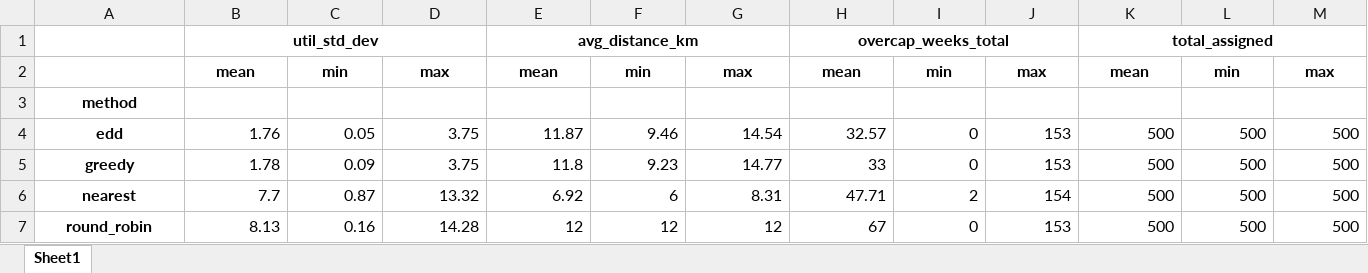
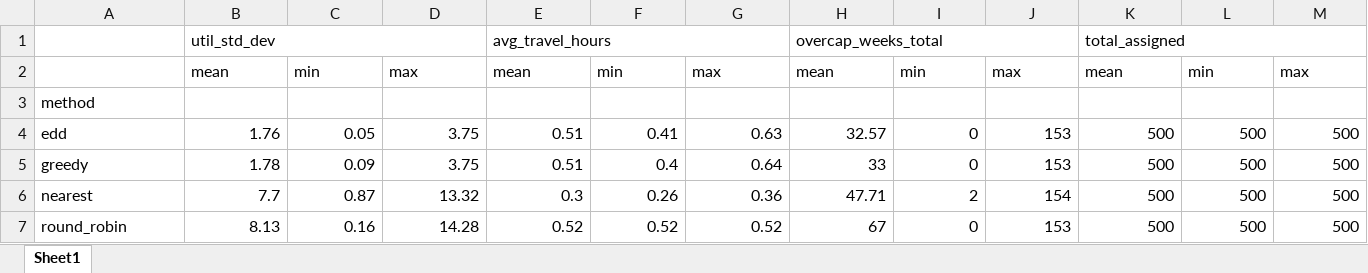
Before and after one commit to annehoogeveen1-ux/Planning-Scheduling, an Excel workbook: Provider_Stress_Output/Summary_By_Method.xlsx, sheet Sheet1, drawn as a sheet; values as stored, in another font and other column widths than the file's, no borders; the diff names each change by its address in the sheet, - before the commit and + after, or states it on an @@ line.

Commit message:
change to provider stress test

```diff
--- a/Provider_Stress_Output/Summary_By_Method.xlsx (sheet Sheet1)
+++ b/Provider_Stress_Output/Summary_By_Method.xlsx (sheet Sheet1)
@@ B1 bold: on → off, alignment: center → left @@
-E1: avg_distance_km
+E1: avg_travel_hours
@@ E1 bold: on → off, alignment: center → left @@
@@ H1 bold: on → off, alignment: center → left @@
@@ K1 bold: on → off, alignment: center → left @@
@@ B2:M2 bold: on → off, alignment: center → left @@
@@ A3:A7 bold: on → off, alignment: center → left @@
-E4: 11.87
+E4: 0.51
-F4: 9.46
+F4: 0.41
-G4: 14.54
+G4: 0.63
-E5: 11.8
+E5: 0.51
-F5: 9.23
+F5: 0.4
-G5: 14.77
+G5: 0.64
-E6: 6.92
+E6: 0.3
-F6: 6
+F6: 0.26
-G6: 8.31
+G6: 0.36
-E7: 12
+E7: 0.52
-F7: 12
+F7: 0.52
-G7: 12
+G7: 0.52
```
Also changed, not shown: Provider_Stress_Output/Summary_By_Scenario.xlsx, Sensitivity_Output/Best_Per_Method.xlsx, 16 other files.
